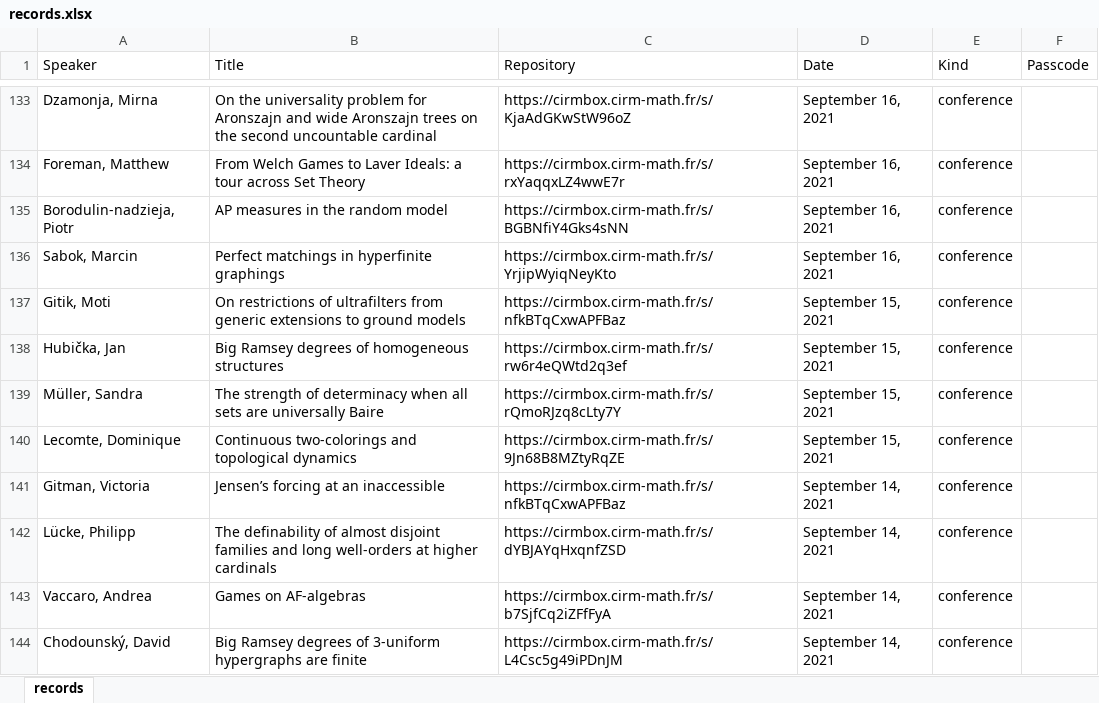
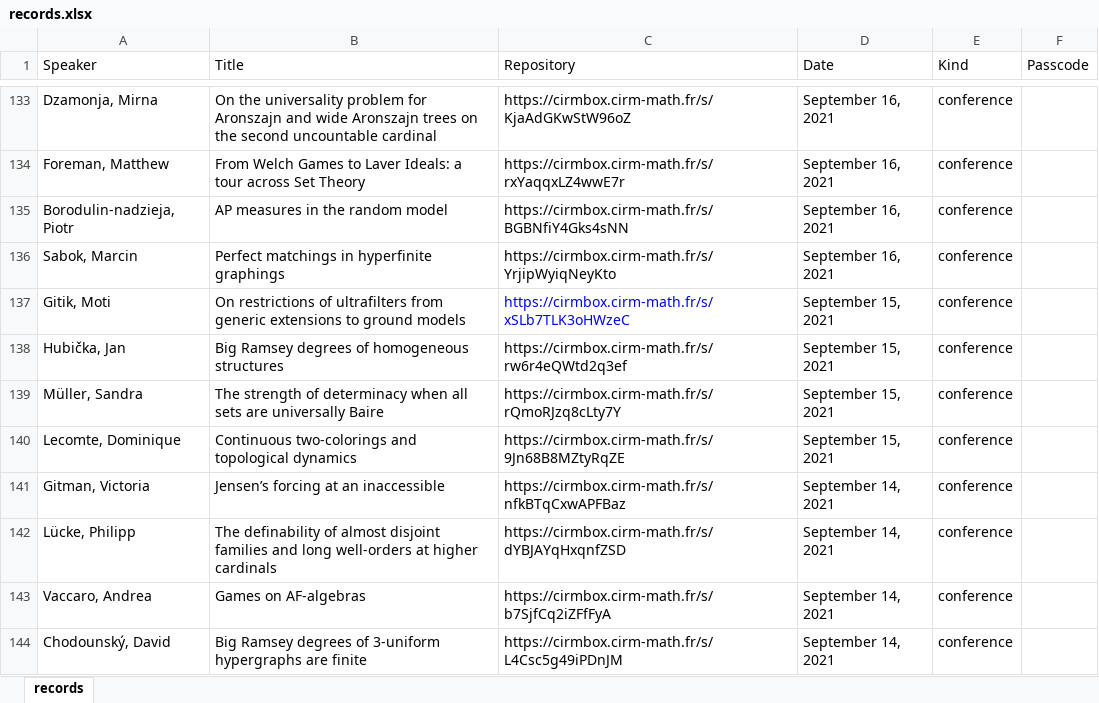
Before and after one commit to Miguelwan/math_webpage, an Excel workbook: dist/CSV/records.xlsx, sheet records, drawn as a sheet; only a part is shown, gaps mark what is left out; values as stored, in another font and other column widths than the file's, no borders; the diff names each change by its address in the sheet, - before the commit and + after, or states it on an @@ line.

Commit message:
Moti talk fixed

```diff
--- a/dist/CSV/records.xlsx (sheet records)
+++ b/dist/CSV/records.xlsx (sheet records)
-C137 (Repository): https://cirmbox.cirm-math.fr/s/nfkBTqCxwAPFBaz
+C137 (Repository): https://cirmbox.cirm-math.fr/s/xSLb7TLK3oHWzeC
-C137 text colour: black
+C137 text colour: #0000FF
```
